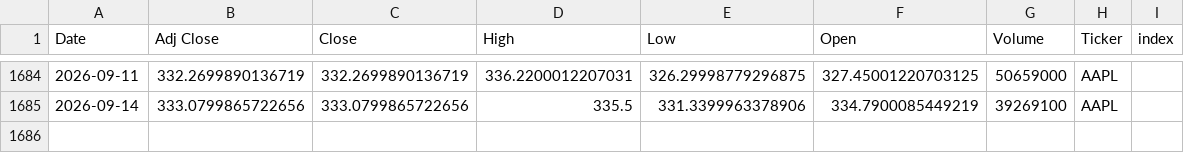
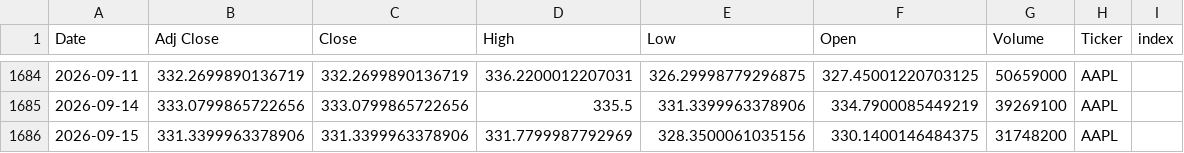
Before and after one commit to Youssef-3Joe/Stock-Market-Analysis, a CSV file: AAPL.csv, drawn as a sheet; only a part is shown, gaps mark what is left out; the diff names each change by its address in the sheet, - before the commit and + after, or states it on an @@ line.

```diff
--- a/AAPL.csv
+++ b/AAPL.csv
+row 1686: 2026-09-15 | 331.3399963378906 | 331.3399963378906 | 331.7799987792969 | 328.3500061035156 | 330.1400146484375 | 31748200 | AAPL
```
Also changed, not shown: AMZN.csv, MSFT.csv, 5 other files.
